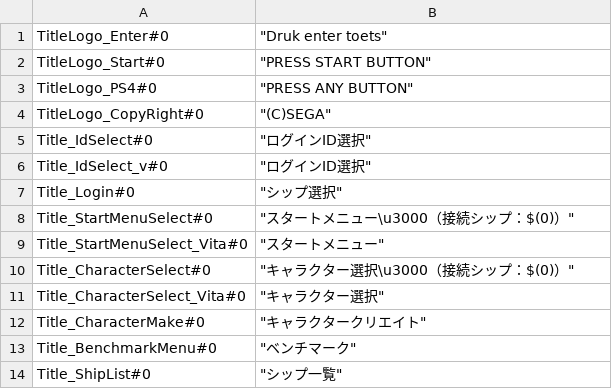
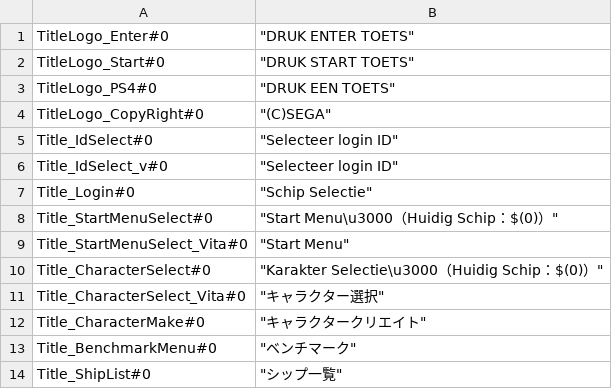
Before and after one commit to Silica-Yuki/PSO2ENPatchCSV, a CSV file: FILES.TODO/ui_title_text.csv, drawn as a sheet; only a part is shown.

Commit message:
Update ui_title_text.csv
Added a tiny bit more. Up to number 10.

```diff
--- a/FILES.TODO/ui_title_text.csv
+++ b/FILES.TODO/ui_title_text.csv
@@ -1,11 +1,11 @@
-TitleLogo_Enter#0,"""Druk enter toets"""
-TitleLogo_Start#0,"""PRESS START BUTTON"""
-TitleLogo_PS4#0,"""PRESS ANY BUTTON"""
+TitleLogo_Enter#0,"""DRUK ENTER TOETS"""
+TitleLogo_Start#0,"""DRUK START TOETS"""
+TitleLogo_PS4#0,"""DRUK EEN TOETS"""
 TitleLogo_CopyRight#0,"""(C)SEGA"""
-Title_IdSelect#0,"""ログインID選択"""
-Title_IdSelect_v#0,"""ログインID選択"""
-Title_Login#0,"""シップ選択"""
-Title_StartMenuSelect#0,"""スタートメニュー\u3000（接続シップ：$(0)）"""
-Title_StartMenuSelect_Vita#0,"""スタートメニュー"""
-Title_CharacterSelect#0,"""キャラクター選択\u3000（接続シップ：$(0)）"""
+Title_IdSelect#0,"""Selecteer login ID"""
+Title_IdSelect_v#0,"""Selecteer login ID"""
+Title_Login#0,"""Schip Selectie"""
+Title_StartMenuSelect#0,"""Start Menu\u3000（Huidig Schip：$(0)）"""
+Title_StartMenuSelect_Vita#0,"""Start Menu"""
+Title_CharacterSelect#0,"""Karakter Selectie\u3000（Huidig Schip：$(0)）"""
 Title_CharacterSelect_Vita#0,"""キャラクター選択"""
```
